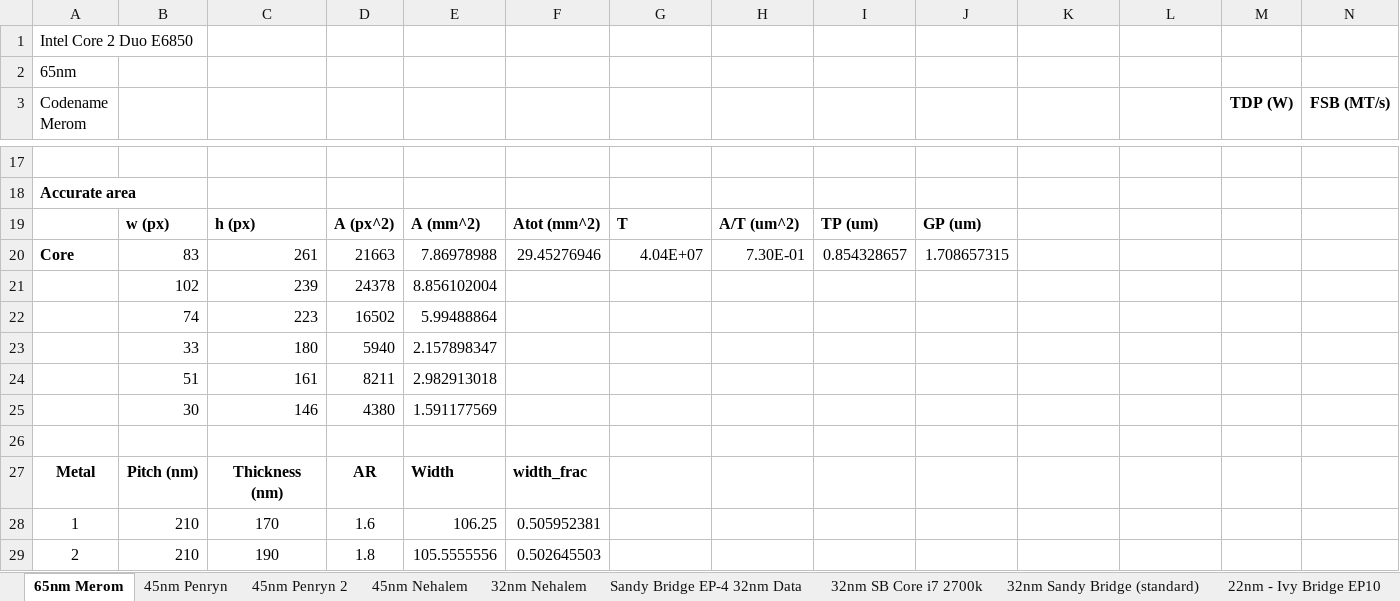
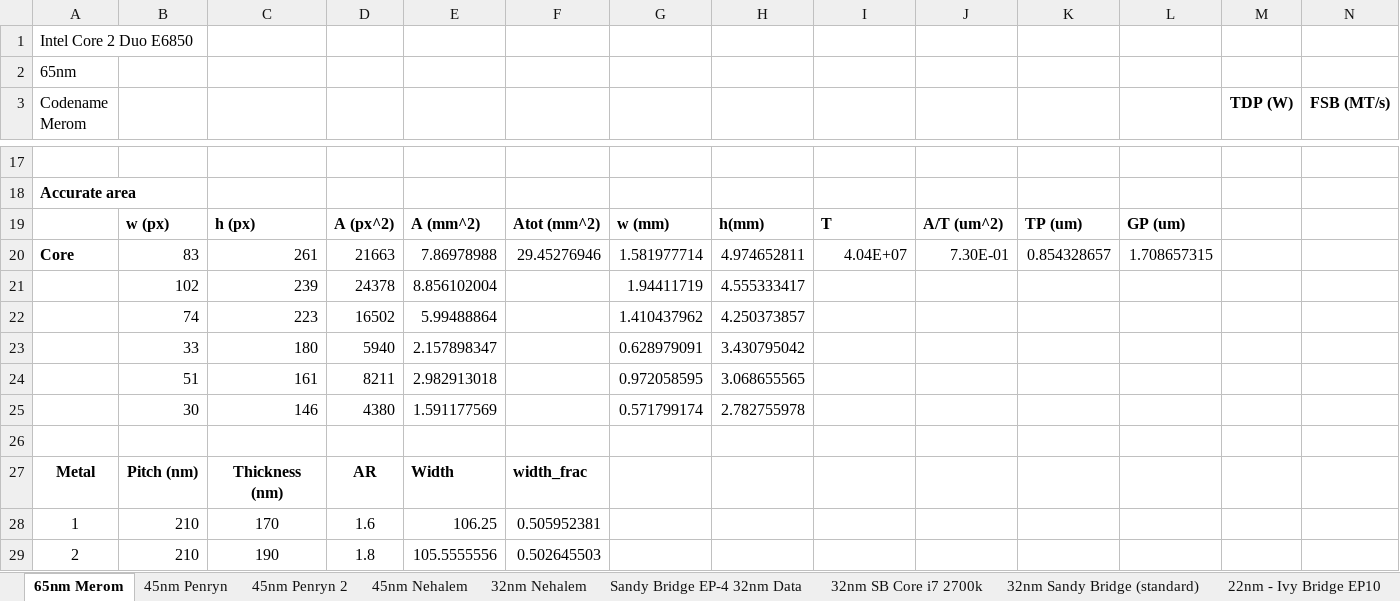
Before and after one commit to wwahby/VirtualPlatform3D, an Excel workbook: data/processor_wla_validation.xlsx, sheet 65nm Merom, drawn as a sheet; only a part is shown, gaps mark what is left out; values as stored, in another font and other column widths than the file's, no borders; removed rows and columns are numbered as before the commit, all else as after; rows hold the shown columns only; the diff covers the shown part only; the diff names each change by its address in the sheet, - before the commit and + after, or states it on an @@ line.

```diff
--- a/data/processor_wla_validation.xlsx (sheet 65nm Merom)
+++ b/data/processor_wla_validation.xlsx (sheet 65nm Merom)
-row 19:  | w (px) | h (px) | A (px^2) | A (mm^2) | Atot (mm^2) | T | A/T (um^2) | TP (um) | GP (um)
+row 19:  | w (px) | h (px) | A (px^2) | A (mm^2) | Atot (mm^2) | w (mm) | h(mm) | T | A/T (um^2) | TP (um) | GP (um)
-G20: 4.04E+07
+G20: 1.581977714
-H20: 7.30E-01
+H20: 4.974652811
-I20: 0.854328657
+I20: 4.04E+07
-J20: 1.708657315
+J20: 7.30E-01
-K20: (empty)
+K20: 0.854328657
-L20: (empty)
+L20: 1.708657315
-G21: (empty)
+G21: 1.94411719
-H21: (empty)
+H21: 4.555333417
-G22: (empty)
+G22: 1.410437962
-H22: (empty)
+H22: 4.250373857
-G23: (empty)
+G23: 0.628979091
-H23: (empty)
+H23: 3.430795042
-G24: (empty)
+G24: 0.972058595
-H24: (empty)
+H24: 3.068655565
-G25: (empty)
+G25: 0.571799174
-H25: (empty)
+H25: 2.782755978
```
Also changed, not shown: 1 added row, 1 removed row, 12 edited cells and cell formats elsewhere in this sheet, sheet 32nm Nehalem, sheet 45nm Nehalem, other sheet tabs, formulas that keep their value, charts or pictures.
